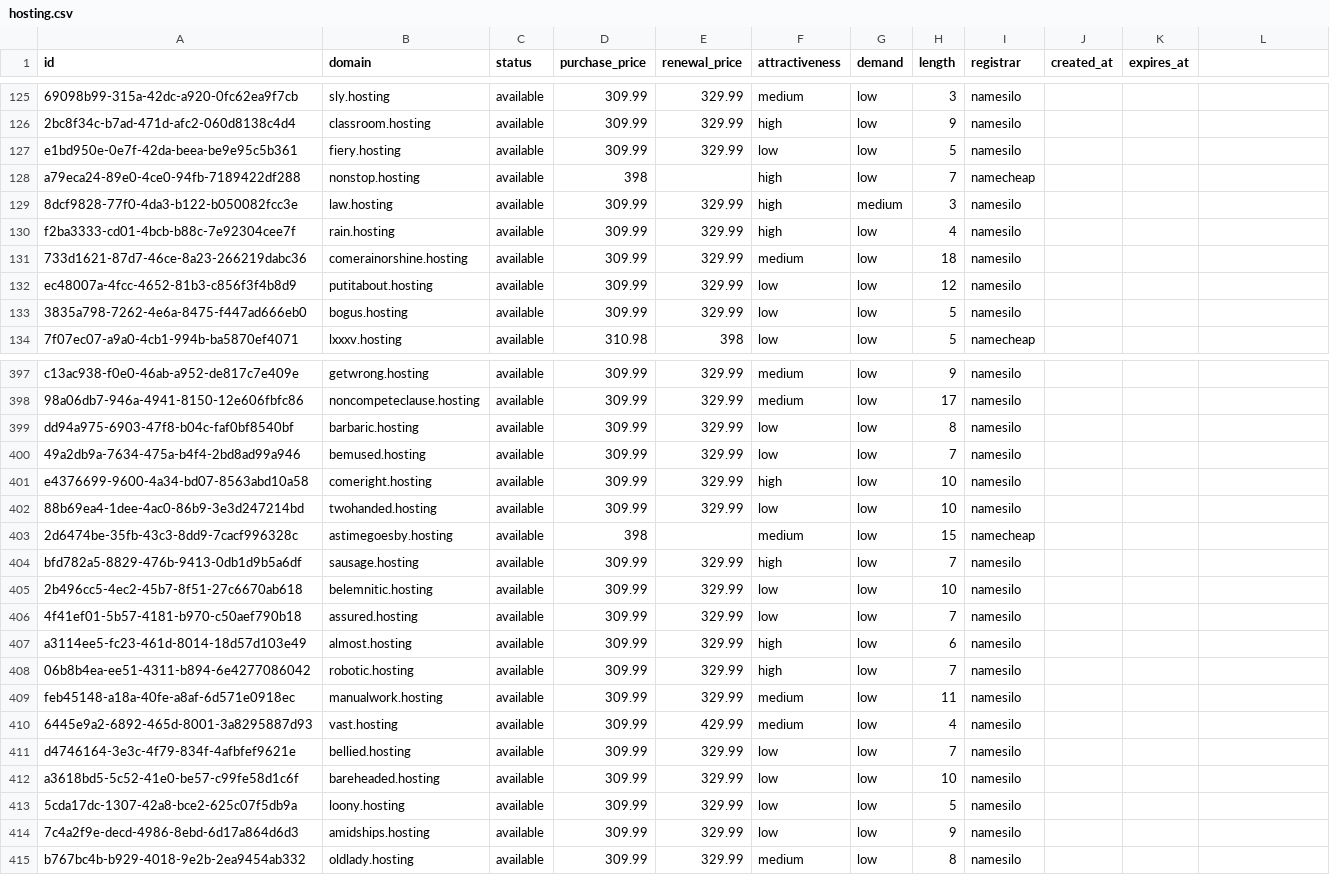
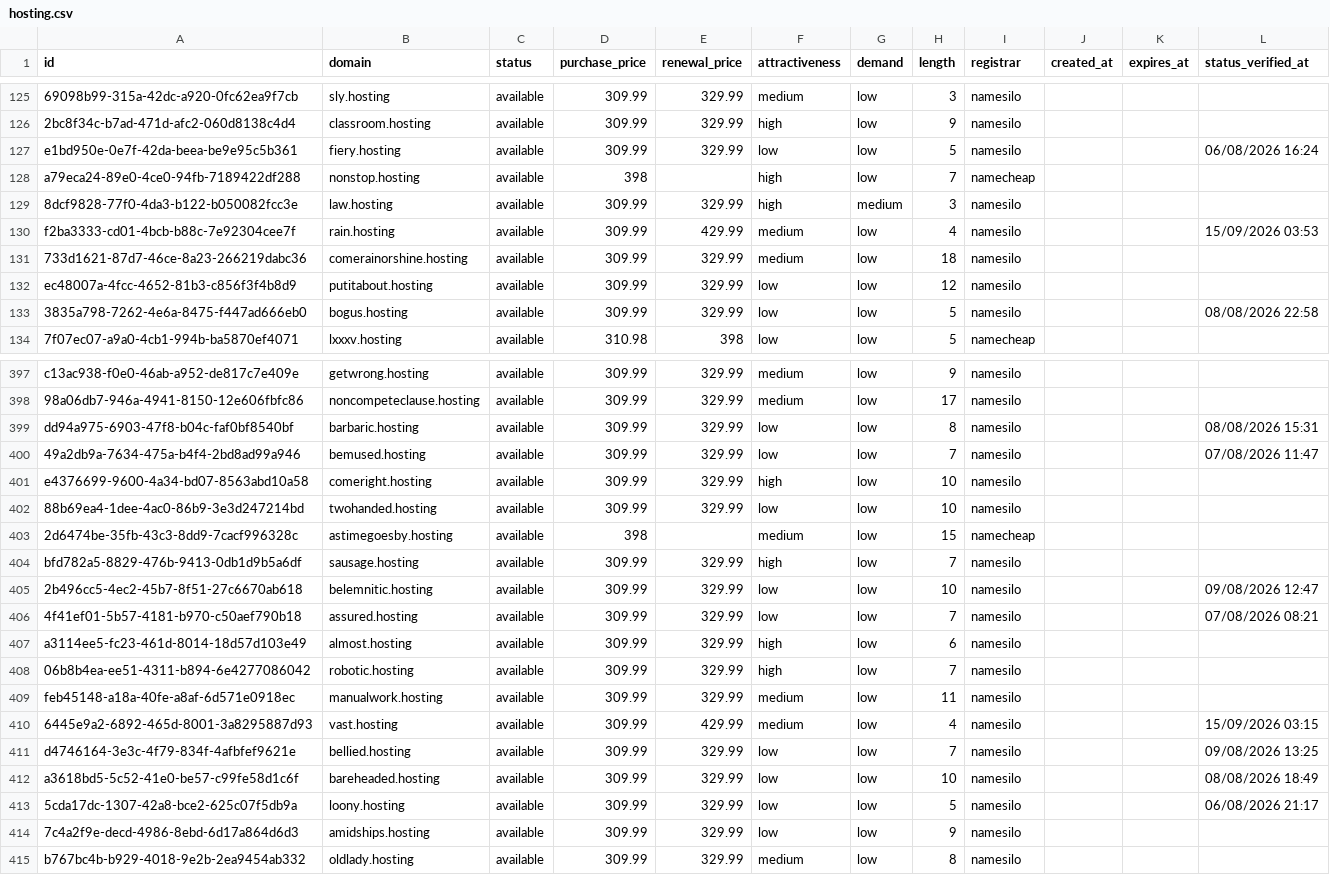
Before and after one commit to UniqueDomains/hosting-oneword-domains, a CSV file: hosting.csv, drawn as a sheet; only a part is shown, gaps mark what is left out; the diff covers the shown part only; the diff names each change by its address in the sheet, - before the commit and + after, or states it on an @@ line.

Commit message:
Domains update

```diff
--- a/hosting.csv
+++ b/hosting.csv
-L1: (empty)
+L1: status_verified_at
-L127 (status_verified_at): (empty)
+L127 (status_verified_at): 06/08/2026 16:24
-E130 (renewal_price): 329.99
+E130 (renewal_price): 429.99
-F130 (attractiveness): high
+F130 (attractiveness): medium
-L130 (status_verified_at): (empty)
+L130 (status_verified_at): 15/09/2026 03:53
-L133 (status_verified_at): (empty)
+L133 (status_verified_at): 08/08/2026 22:58
-L399 (status_verified_at): (empty)
+L399 (status_verified_at): 08/08/2026 15:31
-L400 (status_verified_at): (empty)
+L400 (status_verified_at): 07/08/2026 11:47
-L405 (status_verified_at): (empty)
+L405 (status_verified_at): 09/08/2026 12:47
-L406 (status_verified_at): (empty)
+L406 (status_verified_at): 07/08/2026 08:21
-L410 (status_verified_at): (empty)
+L410 (status_verified_at): 15/09/2026 03:15
-L411 (status_verified_at): (empty)
+L411 (status_verified_at): 09/08/2026 13:25
-L412 (status_verified_at): (empty)
+L412 (status_verified_at): 08/08/2026 18:49
-L413 (status_verified_at): (empty)
+L413 (status_verified_at): 06/08/2026 21:17
```
Also changed, not shown: 133 edited cells elsewhere in this file, 6 other files.
